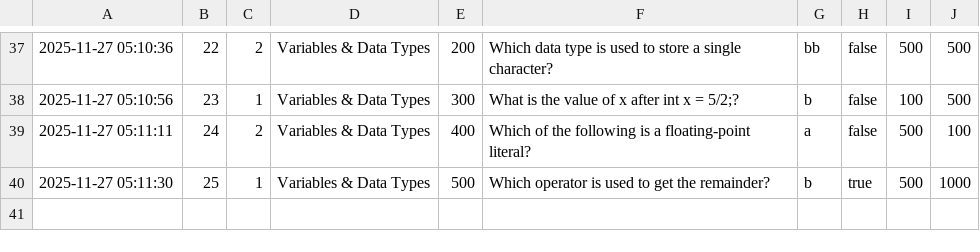
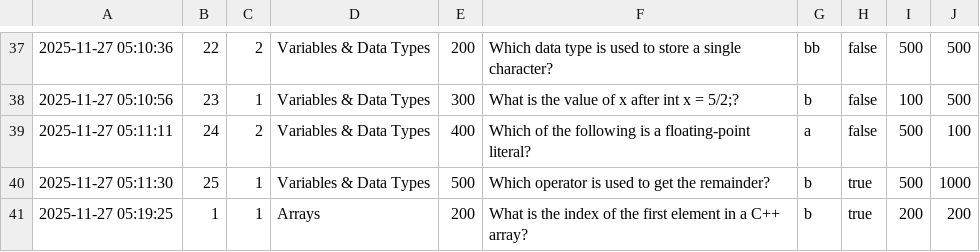
Before and after one commit to Thyler-Brathwaite/jeopardy_game, a CSV file: eventlog.csv, drawn as a sheet; only a part is shown, gaps mark what is left out.

```diff
--- a/eventlog.csv
+++ b/eventlog.csv
@@ -40 +40,2 @@
 2025-11-27 05:11:30,25,1,Variables & Data Types,500,Which operator is used to get the remainder?,b,true,500,1000
+2025-11-27 05:19:25,1,1,Arrays,200,What is the index of the first element in a C++ array?,b,true,200,200
```
Also changed, not shown: 8 other files.
